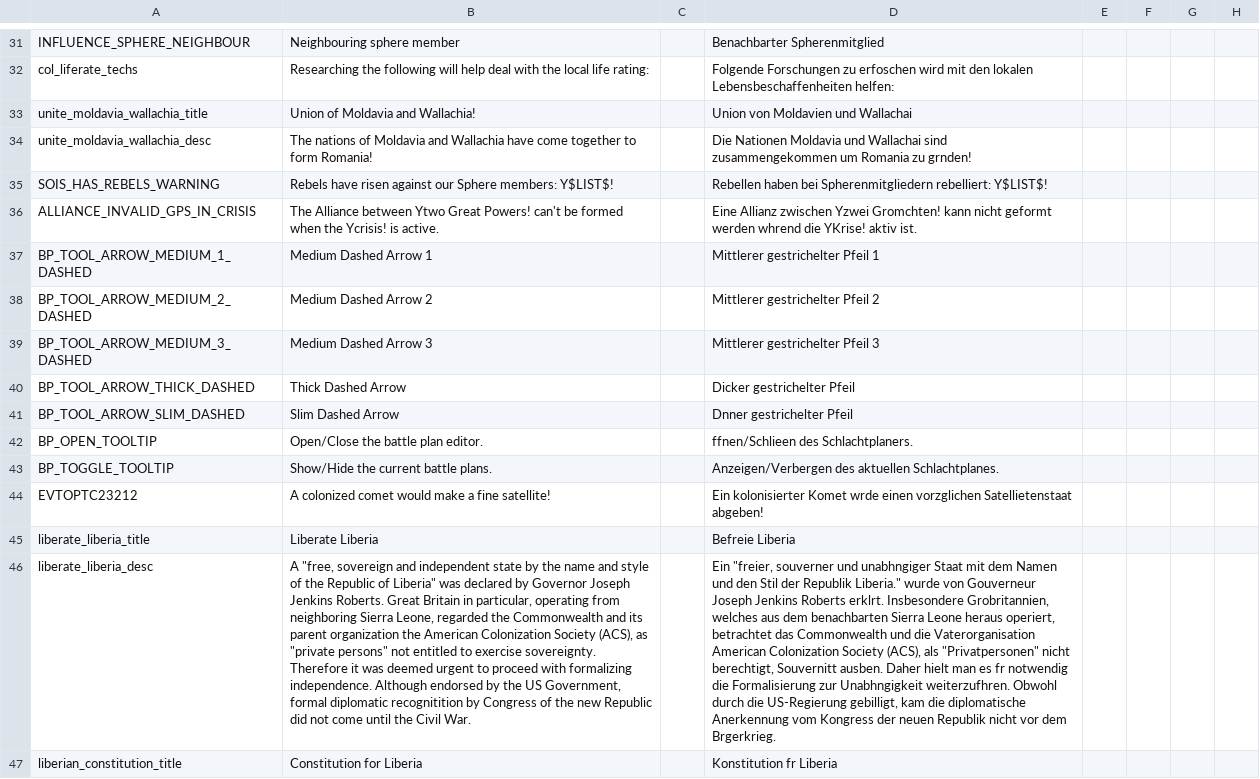
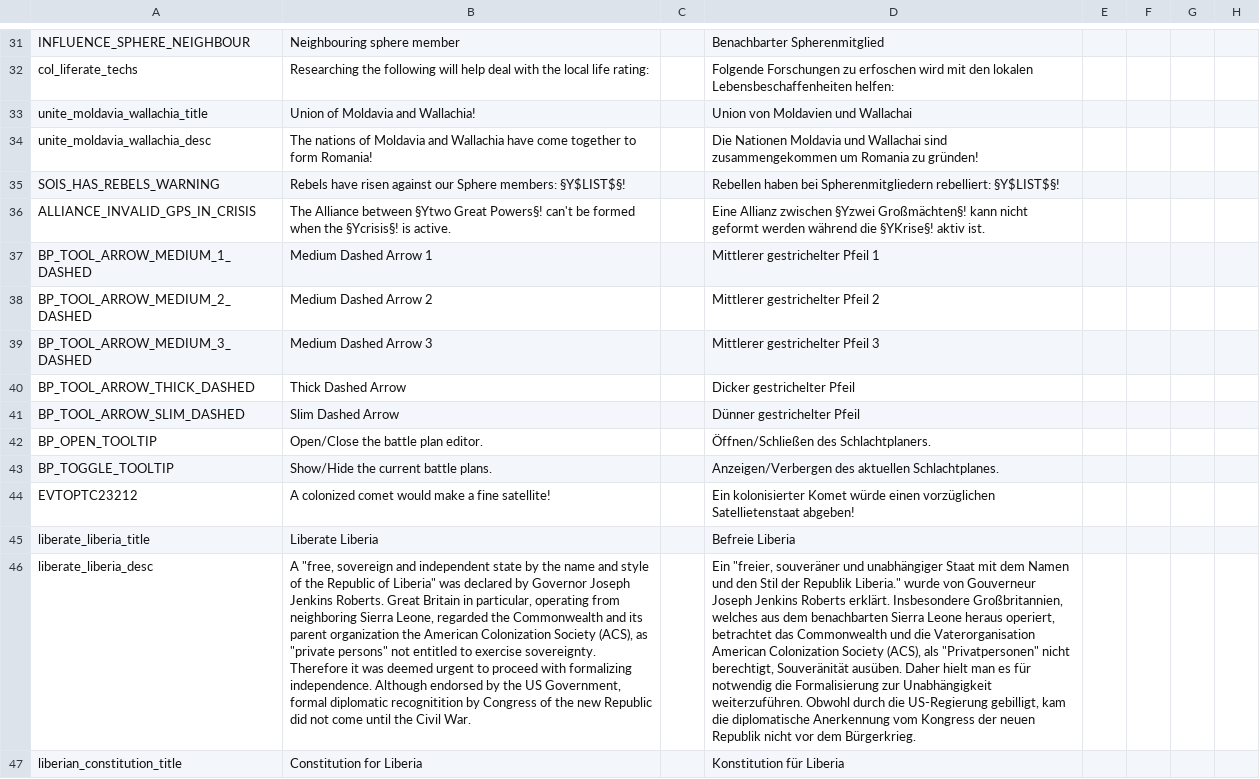
Before and after one commit to boomerisntbored/Kobras-Smokantes-Redux-FanFork, a CSV file: localisation/darkness_3_03.csv, drawn as a sheet; only a part is shown, gaps mark what is left out; the diff covers the shown part only; the diff names each change by its address in the sheet, - before the commit and + after, or states it on an @@ line.

```diff
--- a/localisation/darkness_3_03.csv
+++ b/localisation/darkness_3_03.csv
-D34: …Romania zu grnden!
+D34: …Romania zu gründen!
-B35: …Sphere members: Y$LIST$!
+B35: …Sphere members: §Y$LIST$§!
-D35: …Spherenmitgliedern rebelliert: Y$LIST$!
+D35: …Spherenmitgliedern rebelliert: §Y$LIST$§!
-B36: …Alliance between Ytwo Great Powers! can't be formed when the Ycrisis! is active.
+B36: …Alliance between §Ytwo Great Powers§! can't be formed when the §Ycrisis§! is active.
-D36: …Allianz zwischen Yzwei Gromchten! kann nicht geformt werden whrend die YKrise! aktiv ist.
+D36: …Allianz zwischen §Yzwei Großmächten§! kann nicht geformt werden während die §YKrise§! aktiv ist.
-D41: Dnner gestrichelter Pfeil
+D41: Dünner gestrichelter Pfeil
-D42: ffnen/Schlieen des Schlachtplaners.
+D42: Öffnen/Schließen des Schlachtplaners.
-D44: …kolonisierter Komet wrde einen vorzglichen Satellietenstaat abgeben!
+D44: …kolonisierter Komet würde einen vorzüglichen Satellietenstaat abgeben!
-D46: Ein "freier, souverner und unabhngiger Staat mit dem Namen und den Stil der Republik Liberia." wurde von Gouverneur Joseph Jenkins Roberts erklrt. Insbesondere Grobritannien, welches aus dem benachbarten Sierra Leone heraus operiert, betrachtet das Commonwealth und die Vaterorganisation American Colonization Society (ACS), als "Privatpersonen" nicht berechtigt, Souvernitt ausben. Daher hielt man es fr notwendig die Formalisierung zur Unabhngigkeit weiterzufhren. Obwohl durch die US-Regierung gebilligt, kam die diplomatische Anerkennung vom Kongress der neuen Republik nicht vor dem Brgerkrieg.
+D46: Ein "freier, souveräner und unabhängiger Staat mit dem Namen und den Stil der Republik Liberia." wurde von Gouverneur Joseph Jenkins Roberts erklärt. Insbesondere Großbritannien, welches aus dem benachbarten Sierra Leone heraus operiert, betrachtet das Commonwealth und die Vaterorganisation American Colonization Society (ACS), als "Privatpersonen" nicht berechtigt, Souveränität ausüben. Daher hielt man es für notwendig die Formalisierung zur Unabhängigkeit weiterzuführen. Obwohl durch die US-Regierung gebilligt, kam die diplomatische Anerkennung vom Kongress der neuen Republik nicht vor dem Bürgerkrieg.
-D47: Konstitution fr Liberia
+D47: Konstitution für Liberia
```
Also changed, not shown: 66 edited cells elsewhere in this file, localisation/newspaper_text.csv, localisation/stolen_loc.csv, 10 other files.
